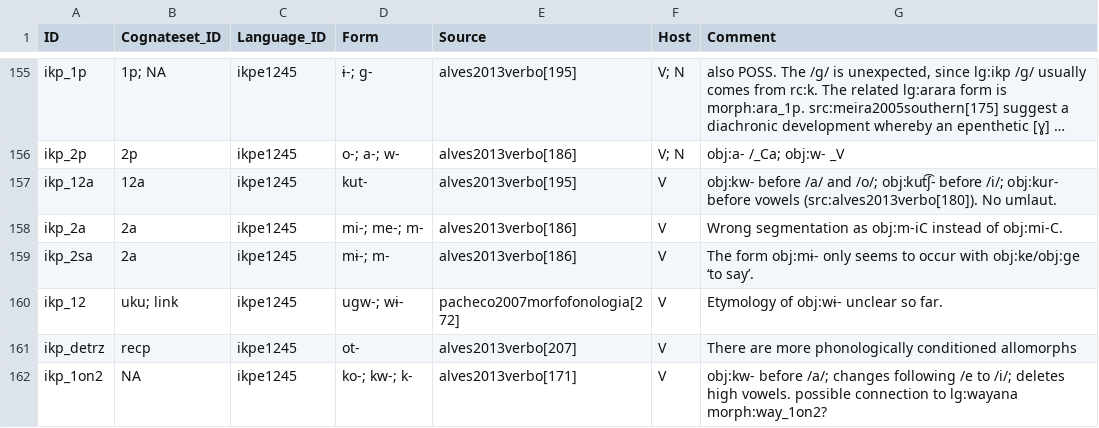
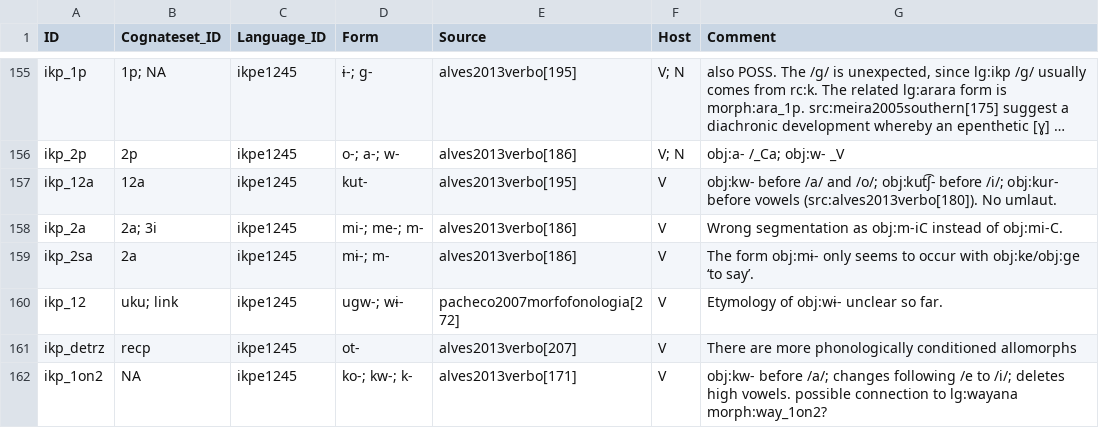
Before and after one commit to cldf-datasets/mattercariban, a CSV file: raw/cariban_morphemes.csv, drawn as a sheet; only a part is shown, gaps mark what is left out; long unchanged cells end in …; the diff names each change by its address in the sheet, - before the commit and + after, or states it on an @@ line.

Commit message:
changed cognacy of ikpeng mi-

```diff
--- a/raw/cariban_morphemes.csv
+++ b/raw/cariban_morphemes.csv
-B158 (Cognateset_ID): 2a
+B158 (Cognateset_ID): 2a; 3i
```
